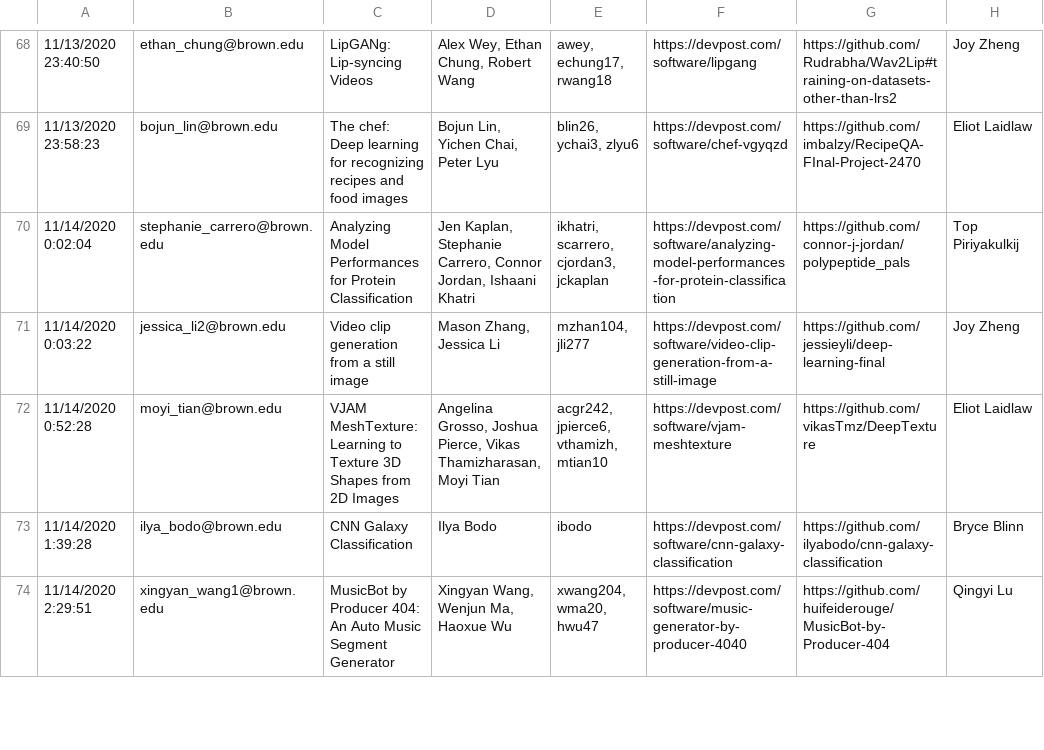
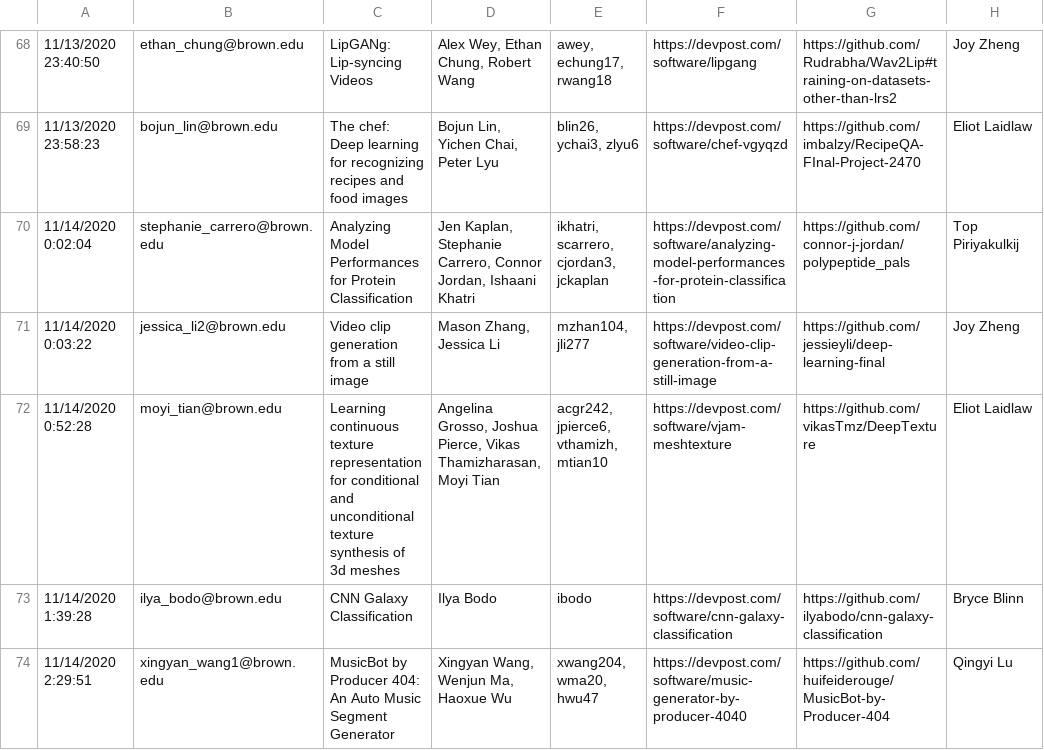
Before and after one commit to Brown-Deep-Learning/dl-website-f22, a CSV file: dlday/projects.csv, drawn as a sheet; only a part is shown, gaps mark what is left out; the diff names each change by its address in the sheet, - before the commit and + after, or states it on an @@ line.

Commit message:
Update project name

```diff
--- a/dlday/projects.csv
+++ b/dlday/projects.csv
-C72: VJAM MeshTexture: Learning to Texture 3D Shapes from 2D Images
+C72: Learning continuous texture representation for conditional and unconditional texture synthesis of 3d meshes
```
